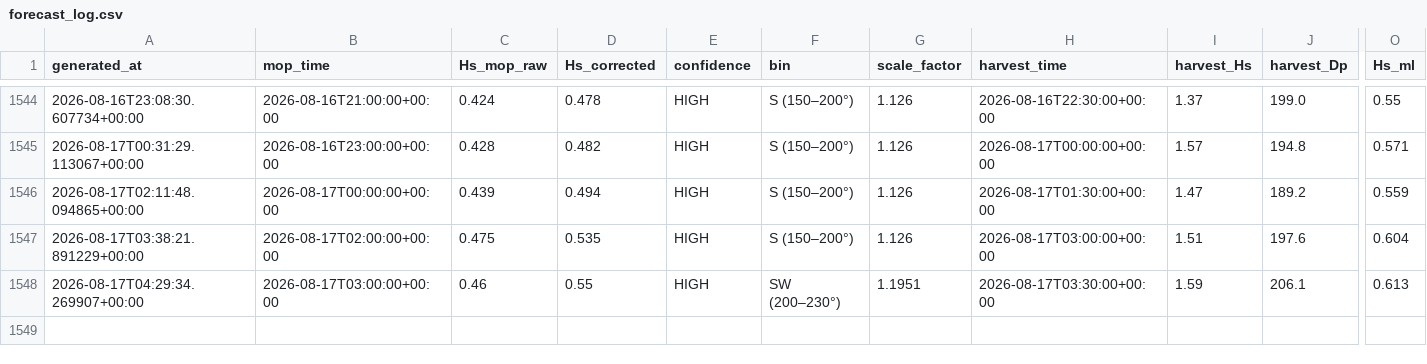
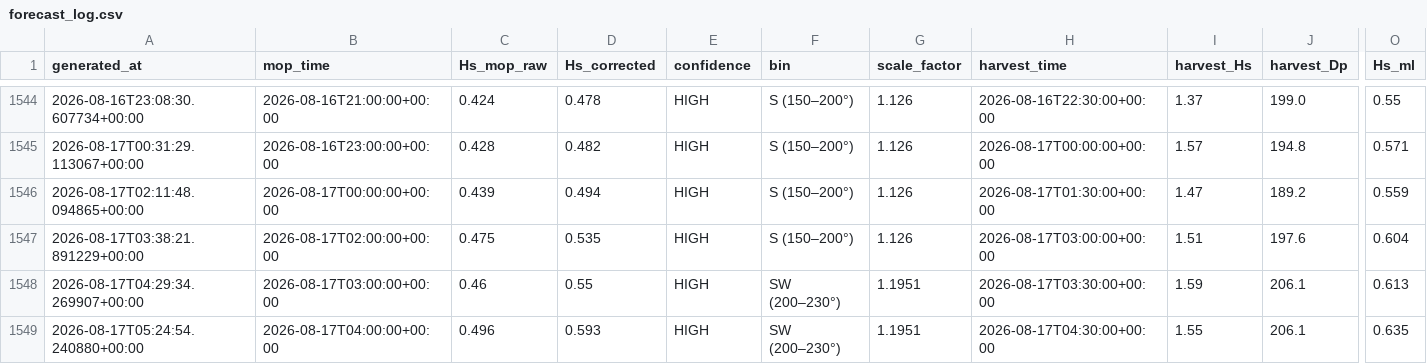
Before and after one commit to aadhavr/campus-point-waves, a CSV file: forecast_log.csv, drawn as a sheet; only a part is shown, gaps mark what is left out; rows hold the shown columns only; the diff names each change by its address in the sheet, - before the commit and + after, or states it on an @@ line.

```diff
--- a/forecast_log.csv
+++ b/forecast_log.csv
+row 1549: 2026-08-17T05:24:54.240880+00:00 | 2026-08-17T04:00:00+00:00 | 0.496 | 0.593 | HIGH | SW (200–230°) | 1.1951 | 2026-08-17T04:30:00+00:00 | 1.55 | 206.1 | 0.635
```
Also changed, not shown: 1 other file.
